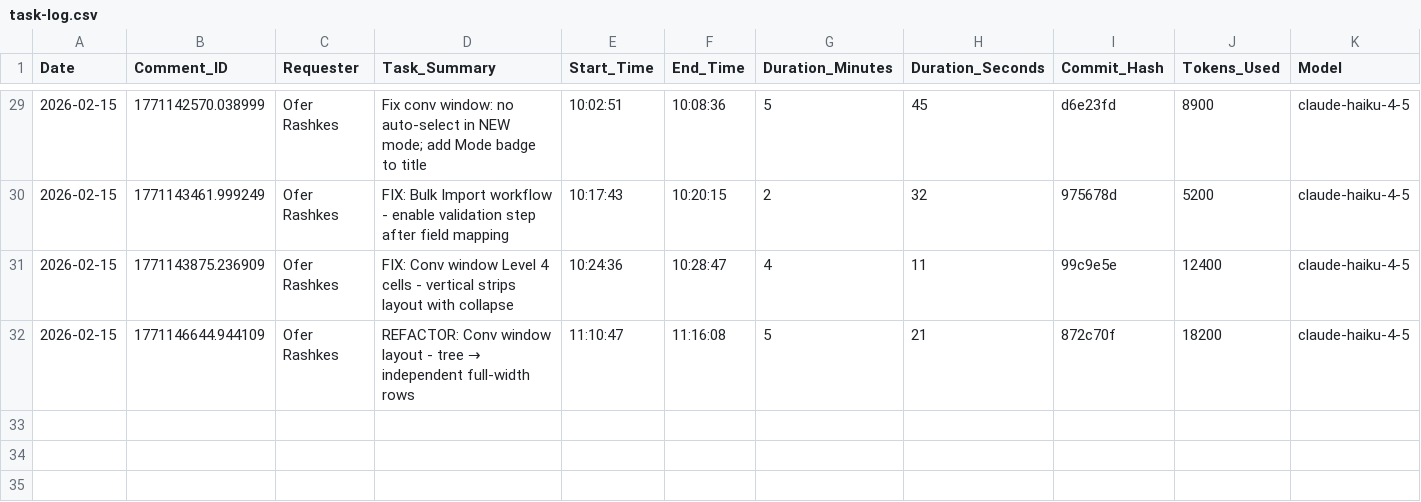
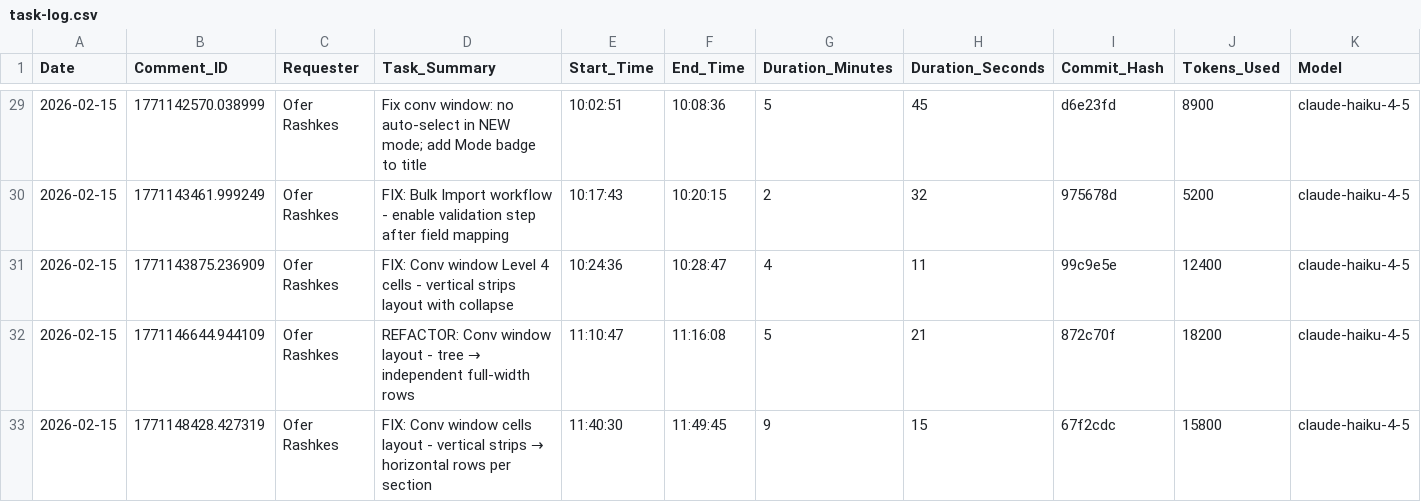
Before and after one commit to overclaw2/chart-builder, a CSV file: task-log.csv, drawn as a sheet; only a part is shown, gaps mark what is left out; rows hold the shown columns only; the diff names each change by its address in the sheet, - before the commit and + after, or states it on an @@ line.

Commit message:
task-log: Conv window cells layout fix - horizontal rows (67f2cdc)

```diff
--- a/task-log.csv
+++ b/task-log.csv
+row 33: 2026-02-15 | 1771148428.427319 | Ofer Rashkes | FIX: Conv window cells layout - vertical strips → horizontal rows per section | 11:40:30 | 11:49:45 | 9 | 15 | 67f2cdc | 15800 | claude-haiku-4-5
```
